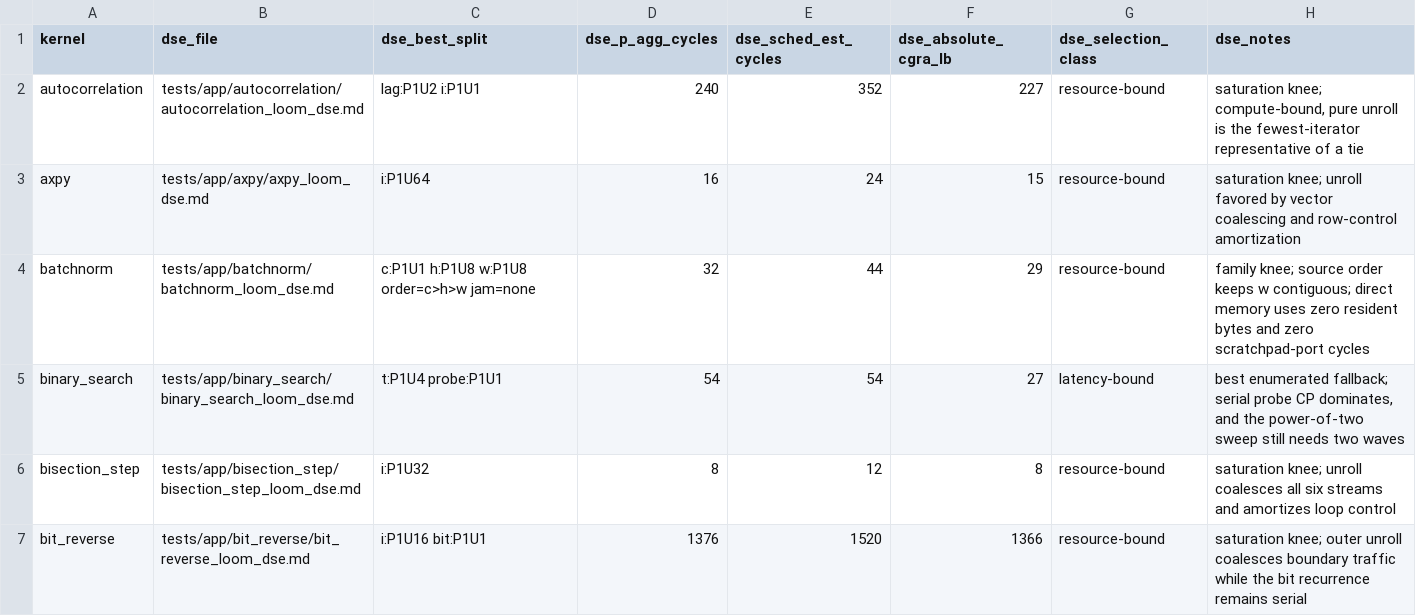
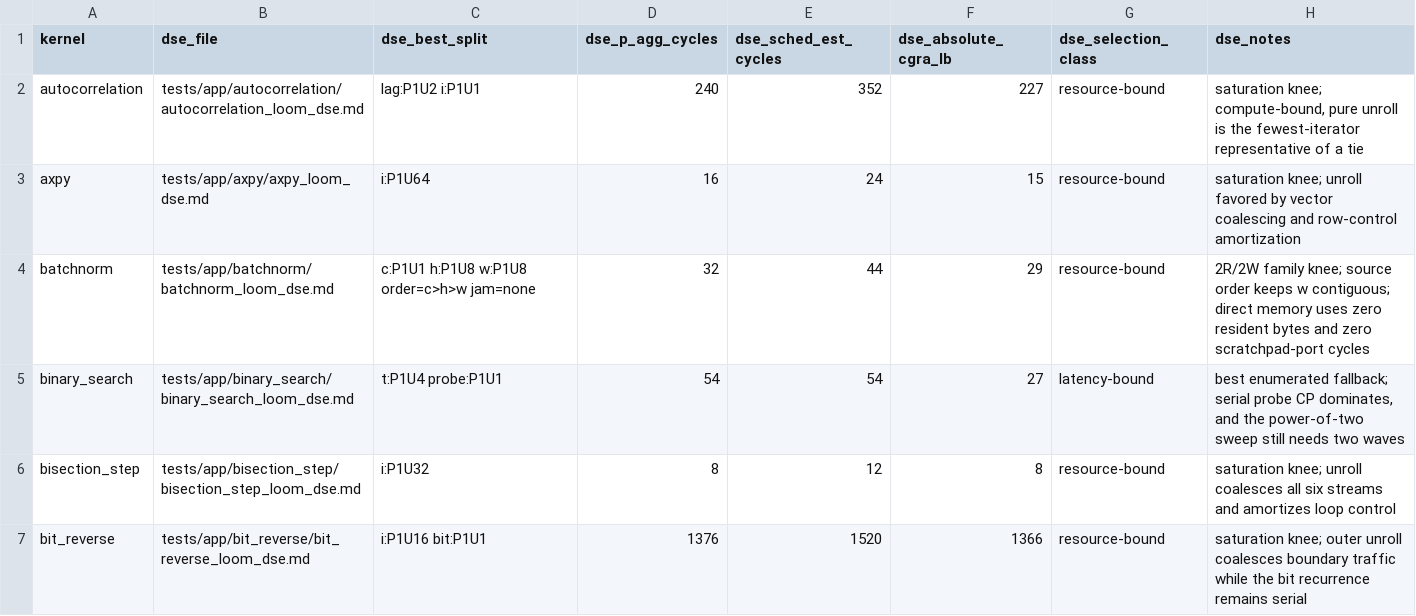
Before and after one commit to PolyArch/loom, a CSV file: kernel_dse_summary.csv, drawn as a sheet; only a part is shown; the diff covers the shown part only.

```diff
--- a/kernel_dse_summary.csv
+++ b/kernel_dse_summary.csv
@@ -3,3 +3,3 @@ autocorrelation,tests/app/autocorrelation/autocorrelation_loom_dse.md,lag:P1U2 i
 axpy,tests/app/axpy/axpy_loom_dse.md,i:P1U64,16,24,15,resource-bound,saturation knee; unroll favored by vector coalescing and row-control amortization
-batchnorm,tests/app/batchnorm/batchnorm_loom_dse.md,c:P1U1 h:P1U8 w:P1U8 order=c>h>w jam=none,32,44,29,resource-bound,"family knee; source order keeps w contiguous; direct memory uses zero resident bytes and zero scratchpad-port cycles"
+batchnorm,tests/app/batchnorm/batchnorm_loom_dse.md,c:P1U1 h:P1U8 w:P1U8 order=c>h>w jam=none,32,44,29,resource-bound,"2R/2W family knee; source order keeps w contiguous; direct memory uses zero resident bytes and zero scratchpad-port cycles"
 binary_search,tests/app/binary_search/binary_search_loom_dse.md,t:P1U4 probe:P1U1,54,54,27,latency-bound,"best enumerated fallback; serial probe CP dominates, and the power-of-two sweep still needs two waves"
```
Also changed, not shown: 9 edited cells elsewhere in this file, 7 other files.
